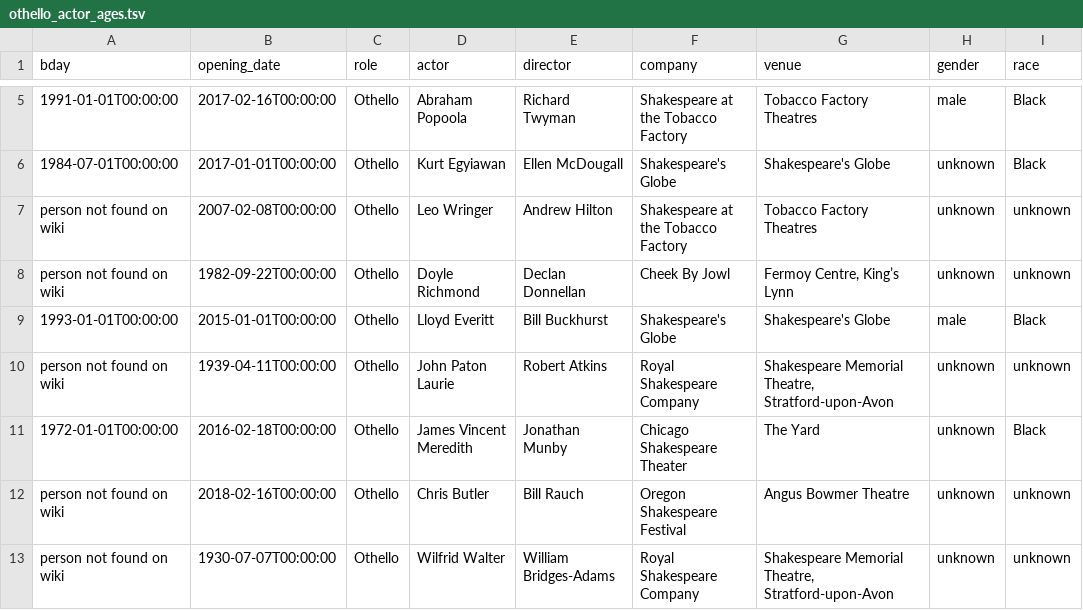
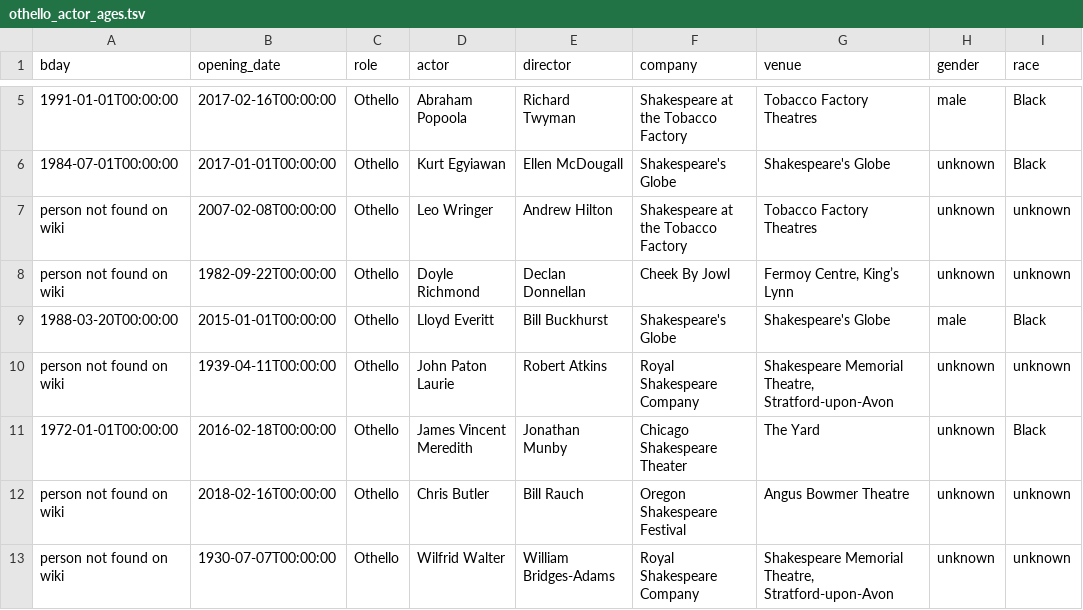
Before and after one commit to ewlin/shakespeare_production_data, a TSV file: data/ages_updated/othello_actor_ages.tsv, drawn as a sheet; only a part is shown, gaps mark what is left out; the diff names each change by its address in the sheet, - before the commit and + after, or states it on an @@ line.

```diff
--- a/data/ages_updated/othello_actor_ages.tsv
+++ b/data/ages_updated/othello_actor_ages.tsv
-A9 (bday): 1993-01-01T00:00:00
+A9 (bday): 1988-03-20T00:00:00
```
Also changed, not shown: 2 other files.
